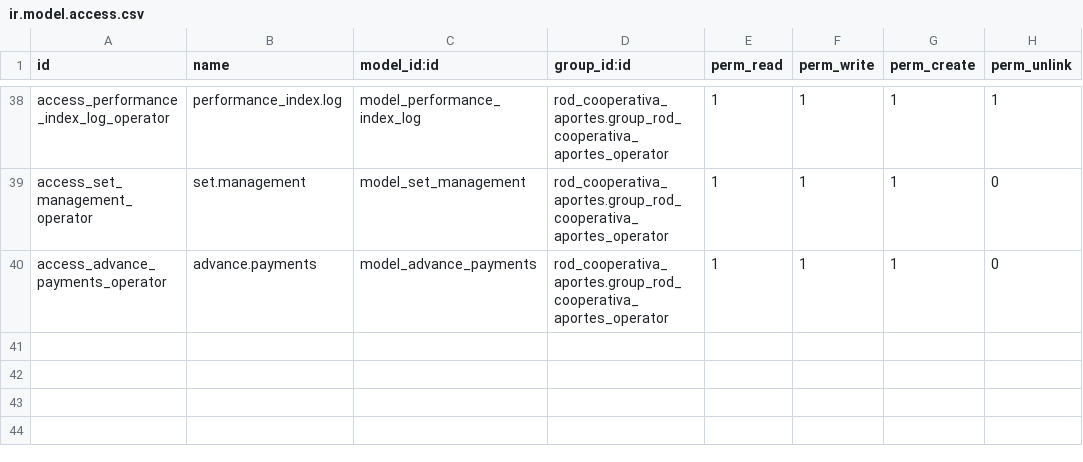
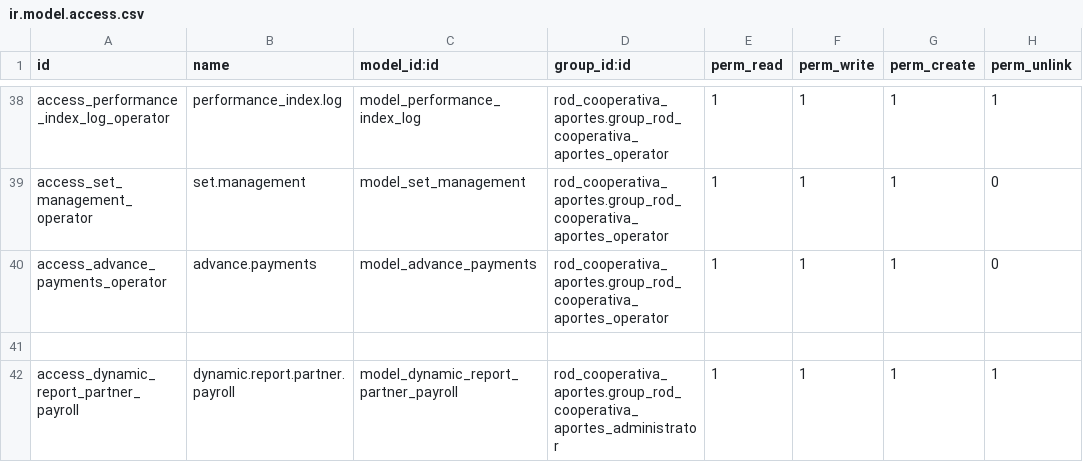
Before and after one commit to k1llRod/rod_cooperativa_aportes, a CSV file: security/ir.model.access.csv, drawn as a sheet; only a part is shown, gaps mark what is left out; the diff names each change by its address in the sheet, - before the commit and + after, or states it on an @@ line.

Commit message:
[FIX]arreglo de reportes, reportes dinamicos

```diff
--- a/security/ir.model.access.csv
+++ b/security/ir.model.access.csv
+row 41: (empty)
+row 42: access_dynamic_report_partner_payroll | dynamic.report.partner.payroll | model_dynamic_report_partner_payroll | rod_cooperativa_aportes.group_rod_cooperativa_aportes_administrator | 1 | 1 | 1 | 1
```
Also changed, not shown: 17 other files.
